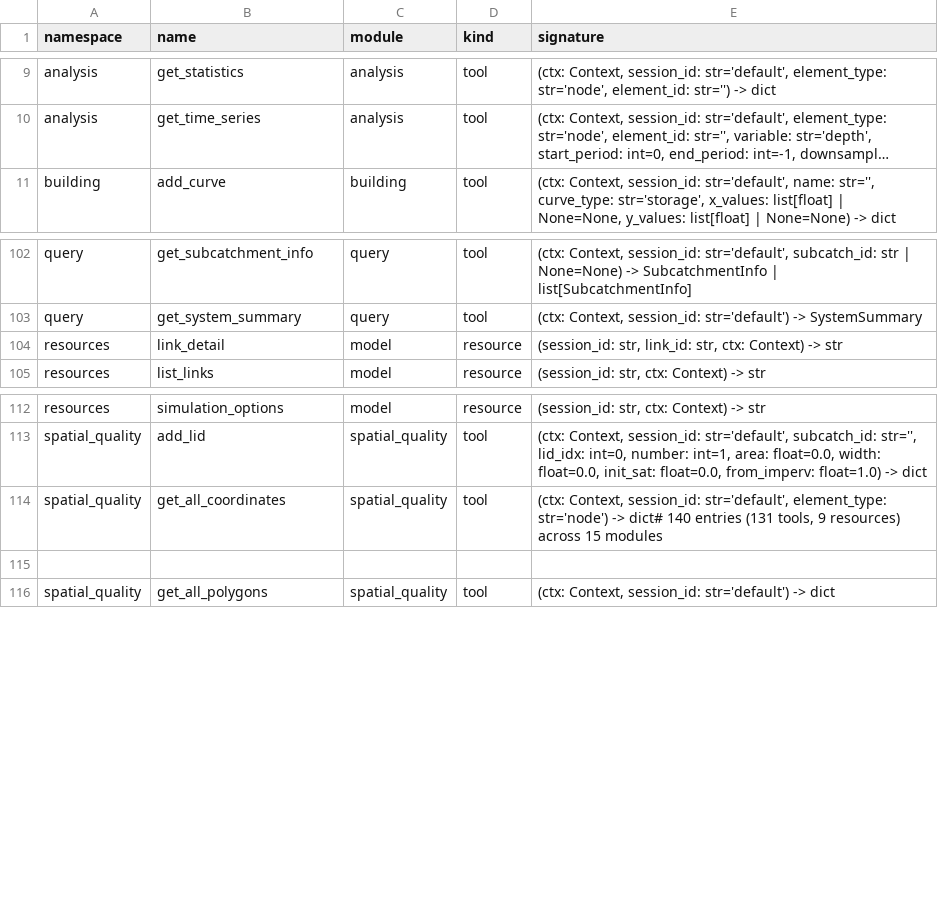
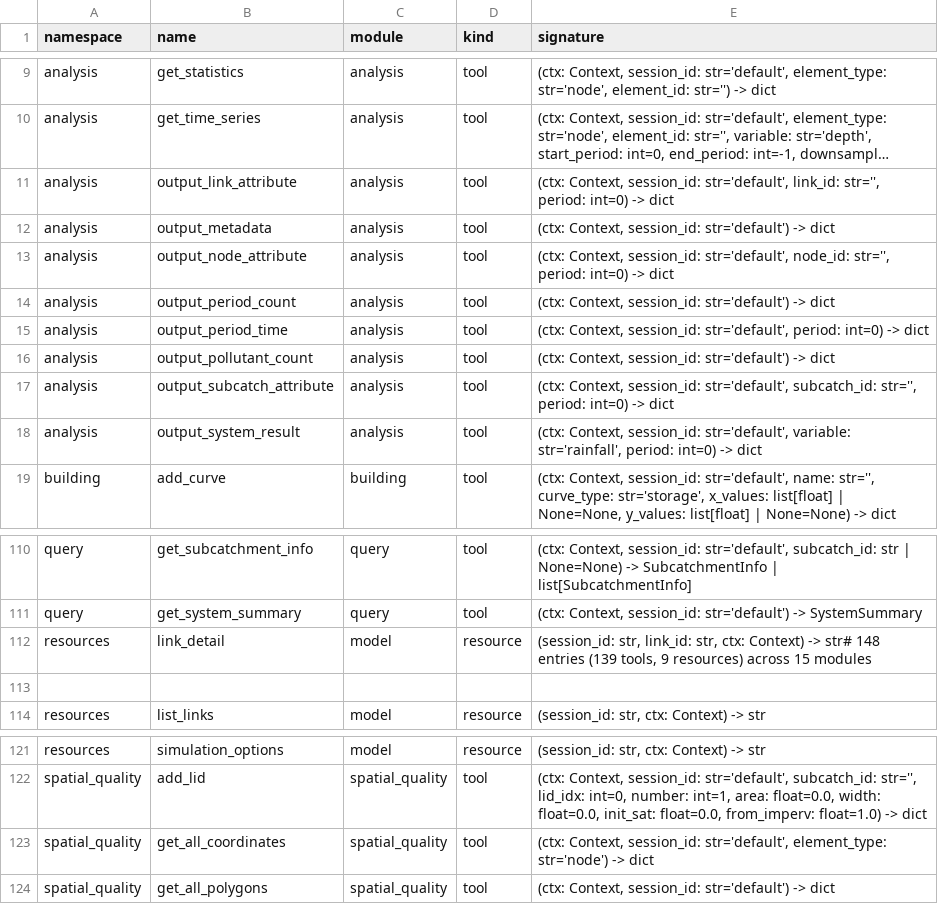
Before and after one commit to HydroCouple/openswmm.engine, a TSV file: docs/parity/mcp_tools.tsv, drawn as a sheet; only a part is shown, gaps mark what is left out; long unchanged cells end in …; removed rows and columns are numbered as before the commit, all else as after; the diff names each change by its address in the sheet, - before the commit and + after, or states it on an @@ line.

```diff
--- a/docs/parity/mcp_tools.tsv
+++ b/docs/parity/mcp_tools.tsv
+row 11: analysis | output_link_attribute | analysis | tool | (ctx: Context, session_id: str='default', link_id: str='', period: int=0) -> dict
+row 12: analysis | output_metadata | analysis | tool | (ctx: Context, session_id: str='default') -> dict
+row 13: analysis | output_node_attribute | analysis | tool | (ctx: Context, session_id: str='default', node_id: str='', period: int=0) -> dict
+row 14: analysis | output_period_count | analysis | tool | (ctx: Context, session_id: str='default') -> dict
+row 15: analysis | output_period_time | analysis | tool | (ctx: Context, session_id: str='default', period: int=0) -> dict
+row 16: analysis | output_pollutant_count | analysis | tool | (ctx: Context, session_id: str='default') -> dict
+row 17: analysis | output_subcatch_attribute | analysis | tool | (ctx: Context, session_id: str='default', subcatch_id: str='', period: int=0) -> dict
+row 18: analysis | output_system_result | analysis | tool | (ctx: Context, session_id: str='default', variable: str='rainfall', period: int=0) -> dict
-E112 (signature): …Context) -> str
+E112 (signature): …Context) -> str# 148 entries (139 tools, 9 resources) across 15 modules
+row 113: (empty)
-E123 (signature): …str='node') -> dict# 140 entries (131 tools, 9 resources) across 15 modules
+E123 (signature): …str='node') -> dict
-row 115: (empty)
```
Also changed, not shown: docs/parity/overrides.tsv, 2 other files.
